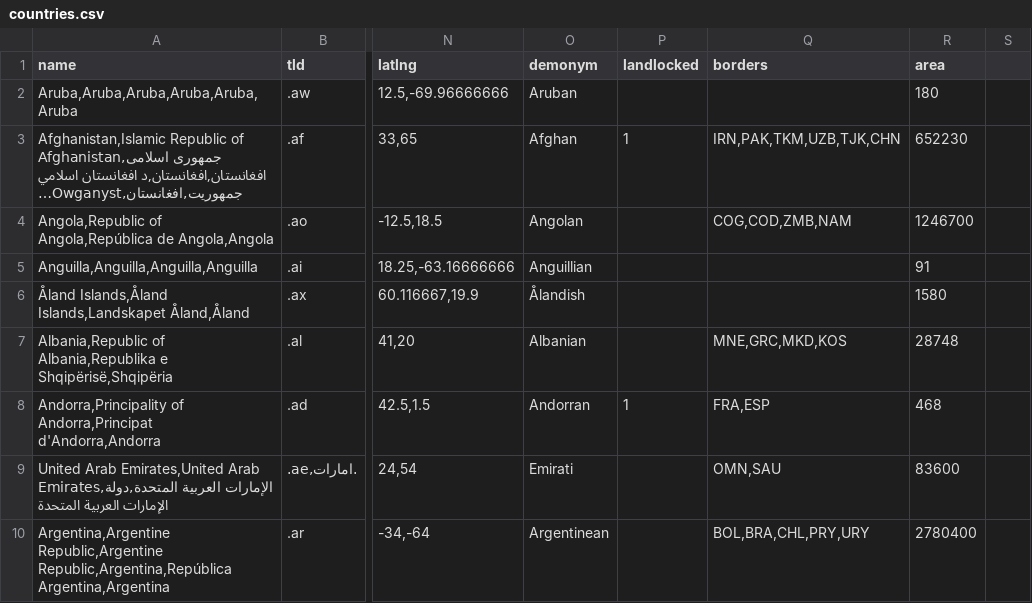
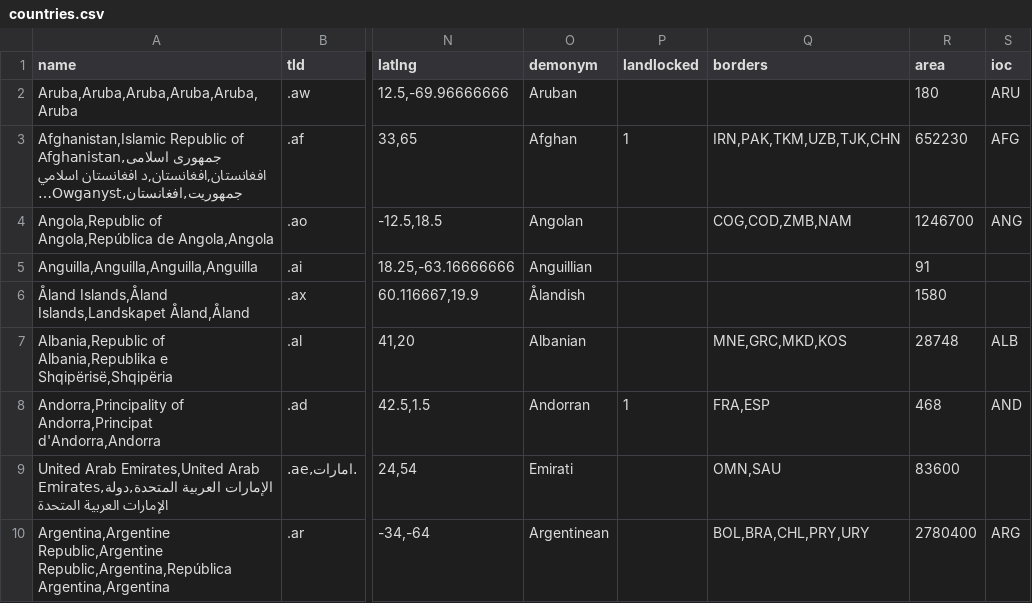
Before and after one commit to mledoze/countries, a CSV file: dist/countries.csv, drawn as a sheet; only a part is shown, gaps mark what is left out; long unchanged cells end in …; the diff covers the shown part only; the diff names each change by its address in the sheet, - before the commit and + after, or states it on an @@ line.

Commit message:
php countries.php convert ran

```diff
--- a/dist/countries.csv
+++ b/dist/countries.csv
-S1: (empty)
+S1: ioc
-S2 (ioc): (empty)
+S2 (ioc): ARU
-S3 (ioc): (empty)
+S3 (ioc): AFG
-S4 (ioc): (empty)
+S4 (ioc): ANG
-S7 (ioc): (empty)
+S7 (ioc): ALB
-S8 (ioc): (empty)
+S8 (ioc): AND
-S10 (ioc): (empty)
+S10 (ioc): ARG
```
Also changed, not shown: 8 edited cells elsewhere in this file, 4 other files.
